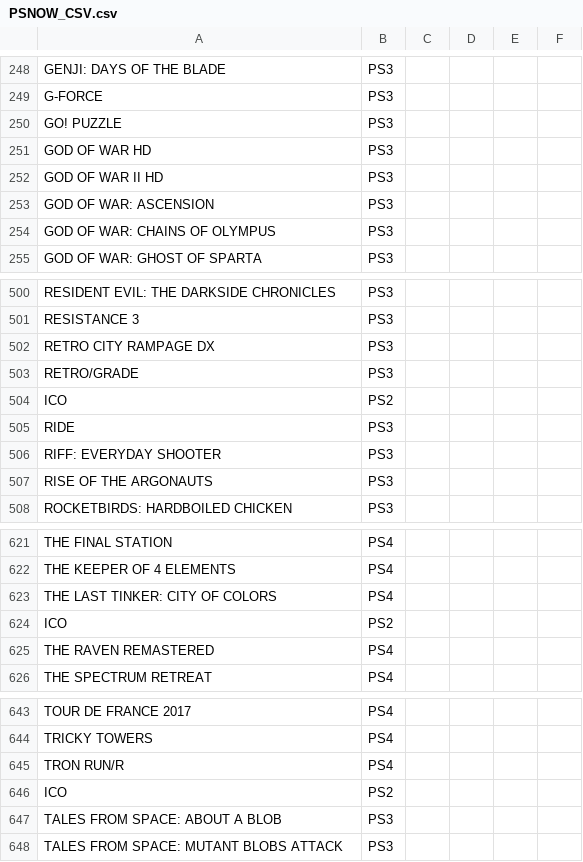
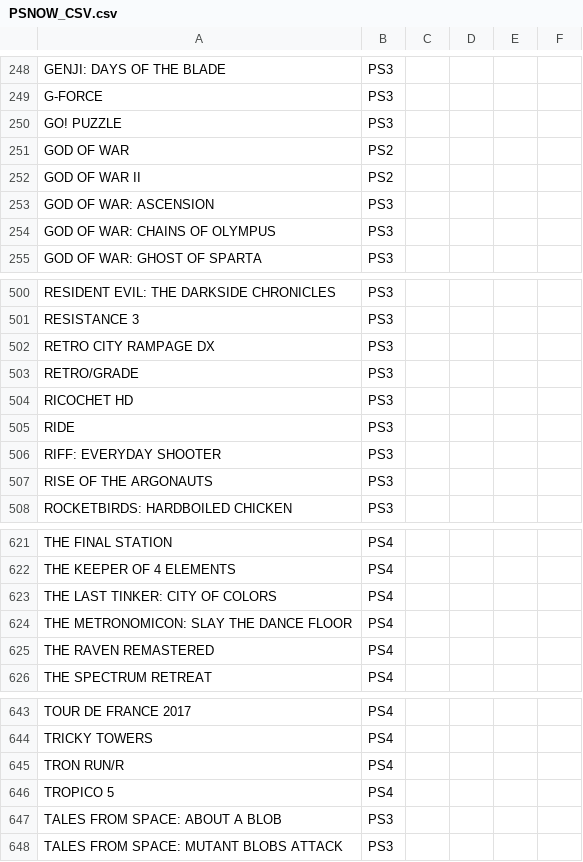
Before and after one commit to pamontag/psnowgameslist, a CSV file: PSNOW_CSV.csv, drawn as a sheet; only a part is shown, gaps mark what is left out; removed rows and columns are numbered as before the commit, all else as after; the diff names each change by its address in the sheet, - before the commit and + after, or states it on an @@ line.

Commit message:
some fixes on data extracted

```diff
--- a/PSNOW_CSV.csv
+++ b/PSNOW_CSV.csv
-row 251: GOD OF WAR HD | PS3
-row 252: GOD OF WAR II HD | PS3
+row 251: GOD OF WAR | PS2
+row 252: GOD OF WAR II | PS2
-row 504: ICO | PS2
+row 504: RICOCHET HD | PS3
-row 624: ICO | PS2
+row 624: THE METRONOMICON: SLAY THE DANCE FLOOR | PS4
-row 646: ICO | PS2
+row 646: TROPICO 5 | PS4
```
Also changed, not shown: PSNOW_CSV_VOTES.csv, 2 other files.
